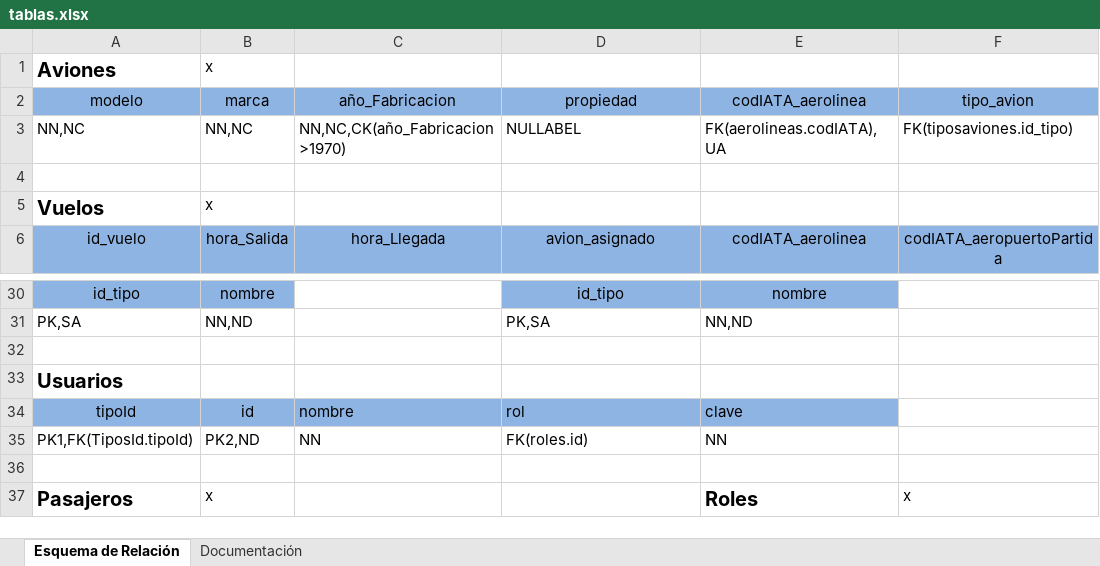
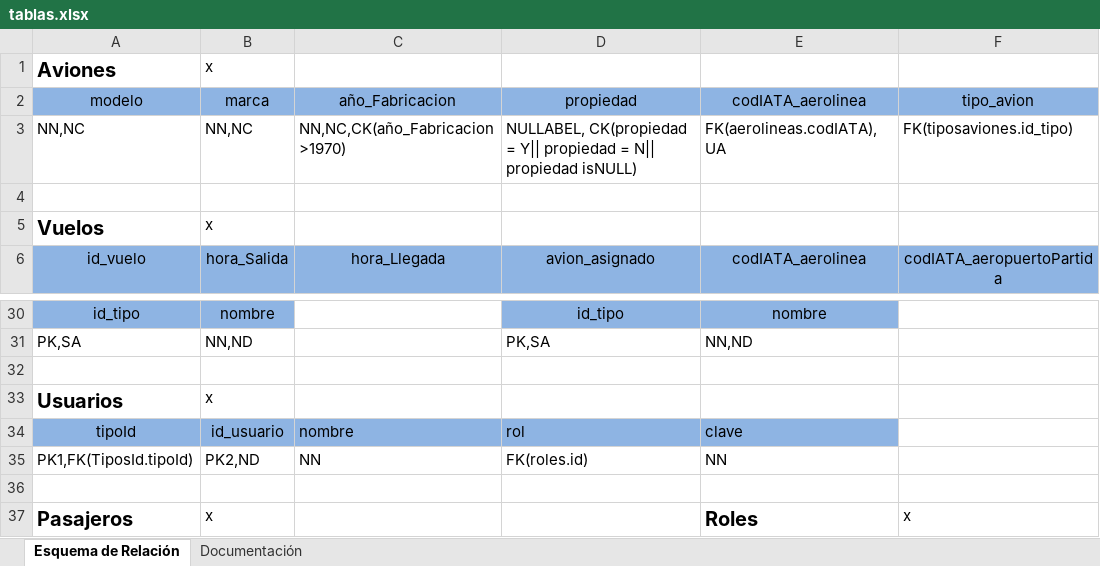
Before and after one commit to regonzalez10/SisTrans_VuelAndes_C12, an Excel workbook: Taller3_12_re.gonzalez10_ja.troconis10/docs/tablas.xlsx, sheet Esquema de Relación, drawn as a sheet; only a part is shown, gaps mark what is left out; values as stored, in another font and other column widths than the file's, no borders; the diff names each change by its address in the sheet, - before the commit and + after, or states it on an @@ line.

Commit message:
Actualizacion de las llaves y atributos. Solo falta la documentación.
Las tablas en el servidor ya han sido creadas

```diff
--- a/Taller3_12_re.gonzalez10_ja.troconis10/docs/tablas.xlsx (sheet Esquema de Relación)
+++ b/Taller3_12_re.gonzalez10_ja.troconis10/docs/tablas.xlsx (sheet Esquema de Relación)
-D3 (propiedad): NULLABEL
+D3 (propiedad): NULLABEL, CK(propiedad = Y|| propiedad = N|| propiedad isNULL)
-B33 (marca): (empty)
+B33 (marca): x
-B34 (marca): id
+B34 (marca): id_usuario
```
